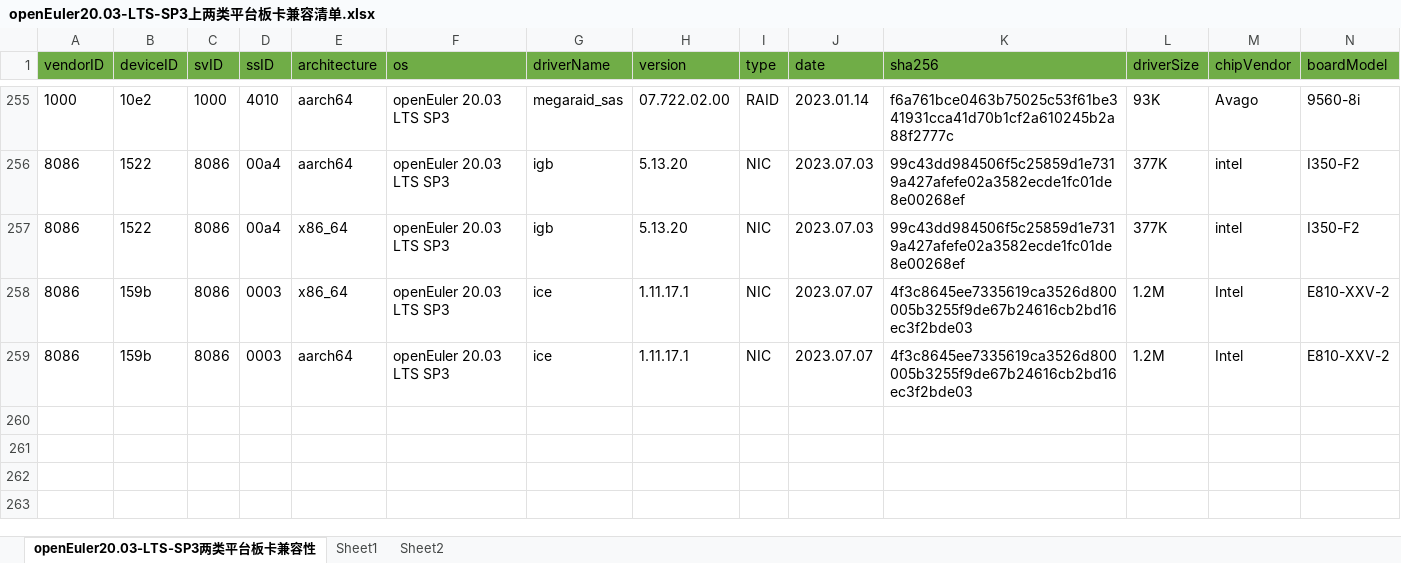
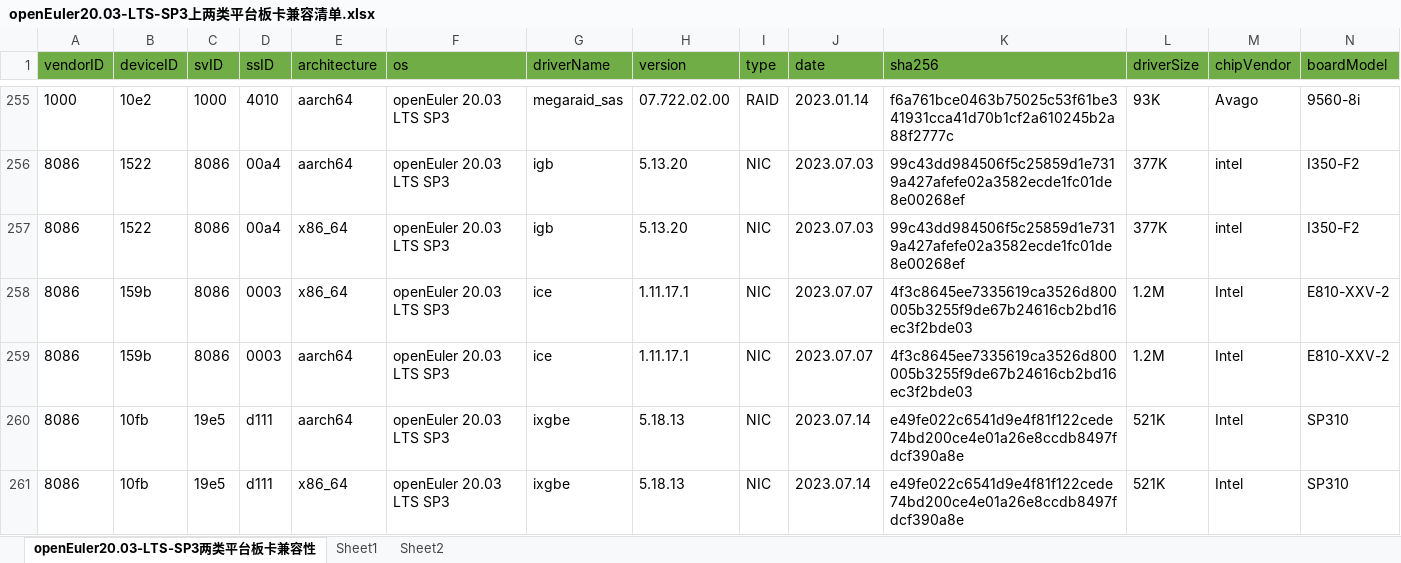
Before and after one commit to openeuler-mirror/openEuler-portal, an Excel workbook: data/compatibility/openEuler20.03-LTS-SP3上两类平台板卡兼容清单.xlsx, sheet openEuler20.03-LTS-SP3两类平台板卡兼容性, drawn as a sheet; only a part is shown, gaps mark what is left out; values as stored, in another font and other column widths than the file's, no borders; rows hold the shown columns only; the diff names each change by its address in the sheet, - before the commit and + after, or states it on an @@ line.

Commit message:
update excel

```diff
--- a/data/compatibility/openEuler20.03-LTS-SP3上两类平台板卡兼容清单.xlsx (sheet openEuler20.03-LTS-SP3两类平台板卡兼容性)
+++ b/data/compatibility/openEuler20.03-LTS-SP3上两类平台板卡兼容清单.xlsx (sheet openEuler20.03-LTS-SP3两类平台板卡兼容性)
+row 260: 8086 | 10fb | 19e5 | d111 | aarch64 | openEuler 20.03 LTS SP3 | ixgbe | 5.18.13 | NIC | 2023.07.14 | e49fe022c6541d9e4f81f122cede74bd200ce4e01a26e8ccdb8497fdcf390a8e | 521K | Intel | SP310
+row 261: 8086 | 10fb | 19e5 | d111 | x86_64 | openEuler 20.03 LTS SP3 | ixgbe | 5.18.13 | NIC | 2023.07.14 | e49fe022c6541d9e4f81f122cede74bd200ce4e01a26e8ccdb8497fdcf390a8e | 521K | Intel | SP310
```
Also changed, not shown: data/compatibility/openEuler22.03-LTS上两类平台板卡兼容清单.xlsx, 2 other files.
